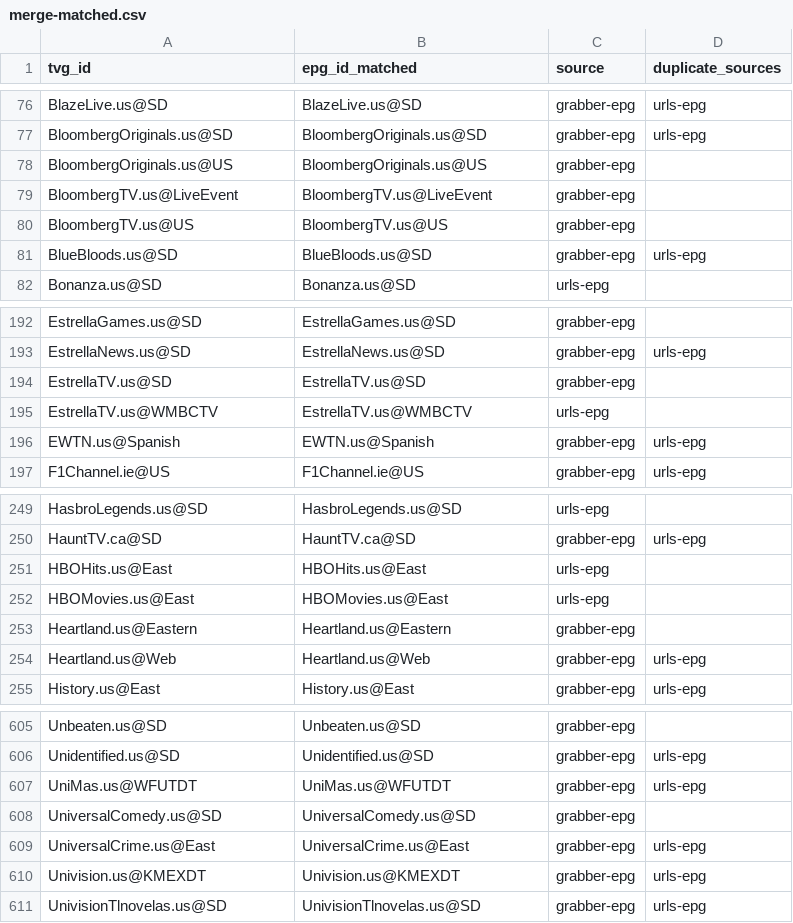
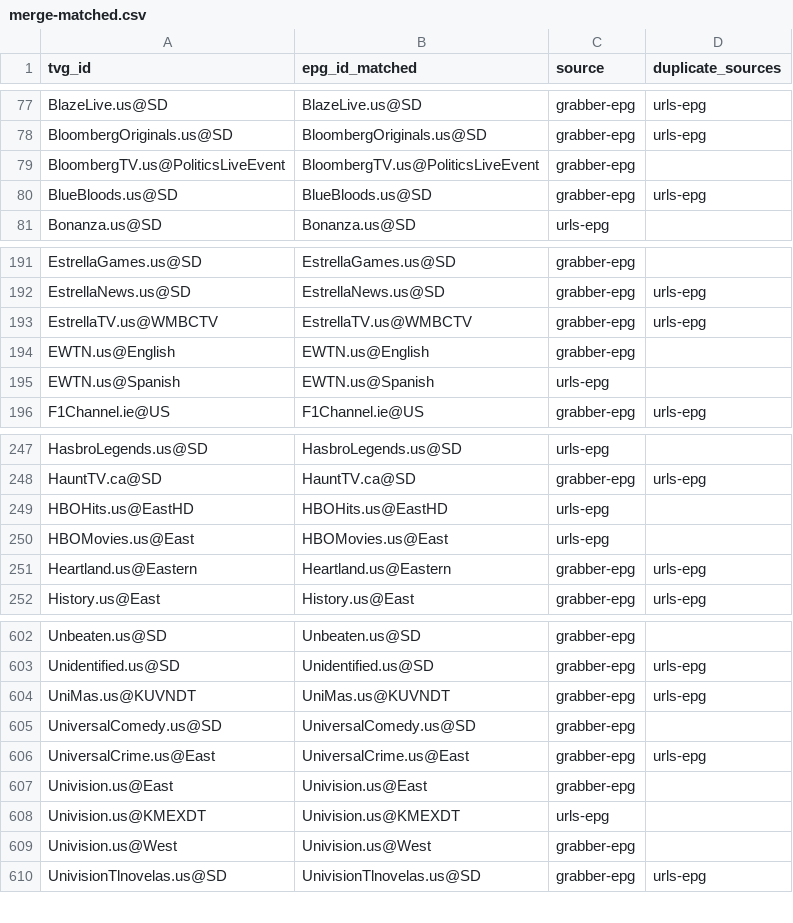
Before and after one commit to umarjamilpc/EPG-LIST-GEN, a CSV file: epgs/US/reports/merge-matched.csv, drawn as a sheet; only a part is shown, gaps mark what is left out; the diff covers the shown part only.

```diff
--- a/epgs/US/reports/merge-matched.csv
+++ b/epgs/US/reports/merge-matched.csv
@@ -77,5 +78,3 @@ BlazeLive.us@SD,BlazeLive.us@SD,grabber-epg,urls-epg
 BloombergOriginals.us@SD,BloombergOriginals.us@SD,grabber-epg,urls-epg
-BloombergOriginals.us@US,BloombergOriginals.us@US,grabber-epg,
-BloombergTV.us@LiveEvent,BloombergTV.us@LiveEvent,grabber-epg,
-BloombergTV.us@US,BloombergTV.us@US,grabber-epg,
+BloombergTV.us@PoliticsLiveEvent,BloombergTV.us@PoliticsLiveEvent,grabber-epg,
 BlueBloods.us@SD,BlueBloods.us@SD,grabber-epg,urls-epg
@@ -193,5 +192,5 @@ EstrellaGames.us@SD,EstrellaGames.us@SD,grabber-epg,
 EstrellaNews.us@SD,EstrellaNews.us@SD,grabber-epg,urls-epg
-EstrellaTV.us@SD,EstrellaTV.us@SD,grabber-epg,
-EstrellaTV.us@WMBCTV,EstrellaTV.us@WMBCTV,urls-epg,
-EWTN.us@Spanish,EWTN.us@Spanish,grabber-epg,urls-epg
+EstrellaTV.us@WMBCTV,EstrellaTV.us@WMBCTV,grabber-epg,urls-epg
+EWTN.us@English,EWTN.us@English,grabber-epg,
+EWTN.us@Spanish,EWTN.us@Spanish,urls-epg,
 F1Channel.ie@US,F1Channel.ie@US,grabber-epg,urls-epg
@@ -250,6 +248,5 @@ HasbroLegends.us@SD,HasbroLegends.us@SD,urls-epg,
 HauntTV.ca@SD,HauntTV.ca@SD,grabber-epg,urls-epg
-HBOHits.us@East,HBOHits.us@East,urls-epg,
+HBOHits.us@EastHD,HBOHits.us@EastHD,urls-epg,
 HBOMovies.us@East,HBOMovies.us@East,urls-epg,
-Heartland.us@Eastern,Heartland.us@Eastern,grabber-epg,
-Heartland.us@Web,Heartland.us@Web,grabber-epg,urls-epg
+Heartland.us@Eastern,Heartland.us@Eastern,grabber-epg,urls-epg
 History.us@East,History.us@East,grabber-epg,urls-epg
@@ -606,6 +603,8 @@ Unbeaten.us@SD,Unbeaten.us@SD,grabber-epg,
 Unidentified.us@SD,Unidentified.us@SD,grabber-epg,urls-epg
-UniMas.us@WFUTDT,UniMas.us@WFUTDT,grabber-epg,urls-epg
+UniMas.us@KUVNDT,UniMas.us@KUVNDT,grabber-epg,urls-epg
 UniversalComedy.us@SD,UniversalComedy.us@SD,grabber-epg,
 UniversalCrime.us@East,UniversalCrime.us@East,grabber-epg,urls-epg
-Univision.us@KMEXDT,Univision.us@KMEXDT,grabber-epg,urls-epg
+Univision.us@East,Univision.us@East,grabber-epg,
+Univision.us@KMEXDT,Univision.us@KMEXDT,urls-epg,
+Univision.us@West,Univision.us@West,grabber-epg,
 UnivisionTlnovelas.us@SD,UnivisionTlnovelas.us@SD,grabber-epg,urls-epg
```
Also changed, not shown: 5 added rows, 5 removed rows and 35 edited cells elsewhere in this file, epgs/US/reports/grabber-matched.csv, epgs/US/reports/urls-matched.csv, 12 other files.
